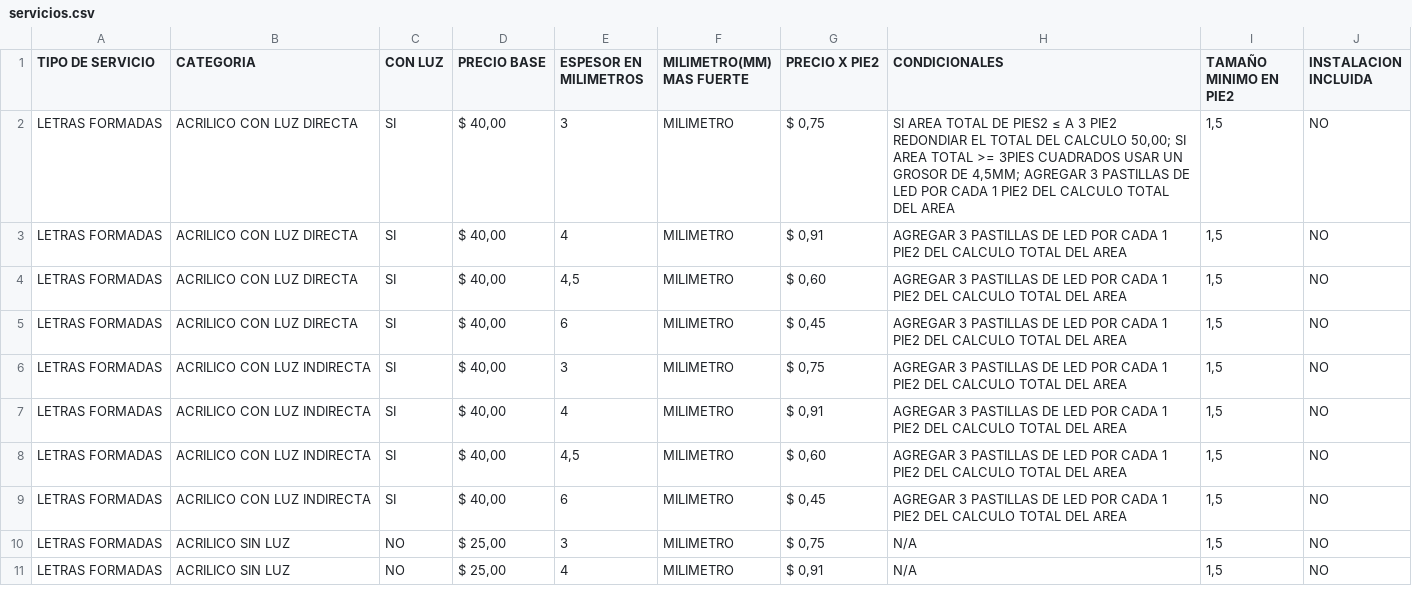
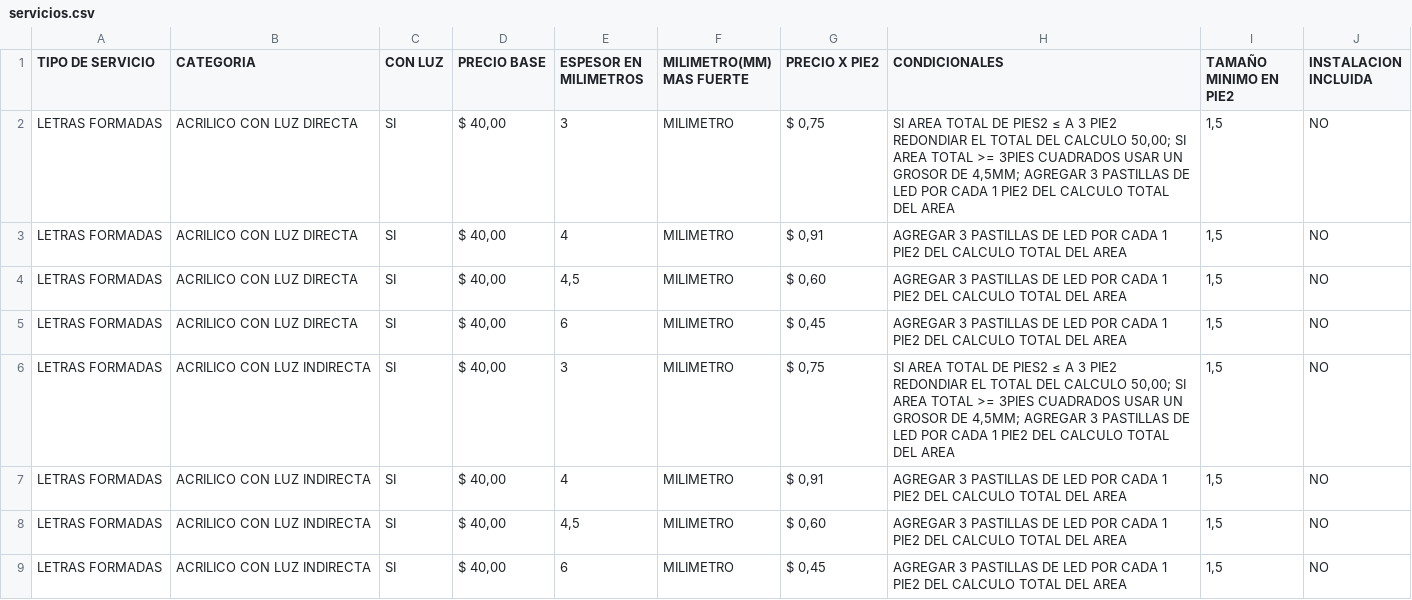
Before and after one commit to Luliana09/Calculadora-de-Servicios, a CSV file: public/servicios.csv, drawn as a sheet; only a part is shown; the shorter side is filled out with more unchanged rows.

```diff
--- a/public/servicios.csv
+++ b/public/servicios.csv
@@ -5,3 +5,3 @@ LETRAS FORMADAS ;ACRILICO CON LUZ DIRECTA;SI;$ 40,00;4,5;MILIMETRO;$ 0,60;AGREGA
 LETRAS FORMADAS ;ACRILICO CON LUZ DIRECTA;SI;$ 40,00;6;MILIMETRO;$ 0,45;AGREGAR 3 PASTILLAS DE LED POR CADA 1 PIE2 DEL CALCULO TOTAL DEL AREA;1,5;NO
-LETRAS FORMADAS ;ACRILICO CON LUZ INDIRECTA;SI;$ 40,00;3;MILIMETRO;$ 0,75;AGREGAR 3 PASTILLAS DE LED POR CADA 1 PIE2 DEL CALCULO TOTAL DEL AREA;1,5;NO
+LETRAS FORMADAS ;ACRILICO CON LUZ INDIRECTA;SI;$ 40,00;3;MILIMETRO;$ 0,75;"SI AREA TOTAL DE PIES2 ≤ A 3 PIE2 REDONDIAR EL TOTAL DEL CALCULO 50,00; SI AREA TOTAL >= 3PIES CUADRADOS USAR UN GROSOR DE 4,5MM; AGREGAR 3 PASTILLAS DE LED POR CADA 1 PIE2 DEL CALCULO TOTAL DEL AREA";1,5;NO
 LETRAS FORMADAS ;ACRILICO CON LUZ INDIRECTA;SI;$ 40,00;4;MILIMETRO;$ 0,91;AGREGAR 3 PASTILLAS DE LED POR CADA 1 PIE2 DEL CALCULO TOTAL DEL AREA;1,5;NO
```
